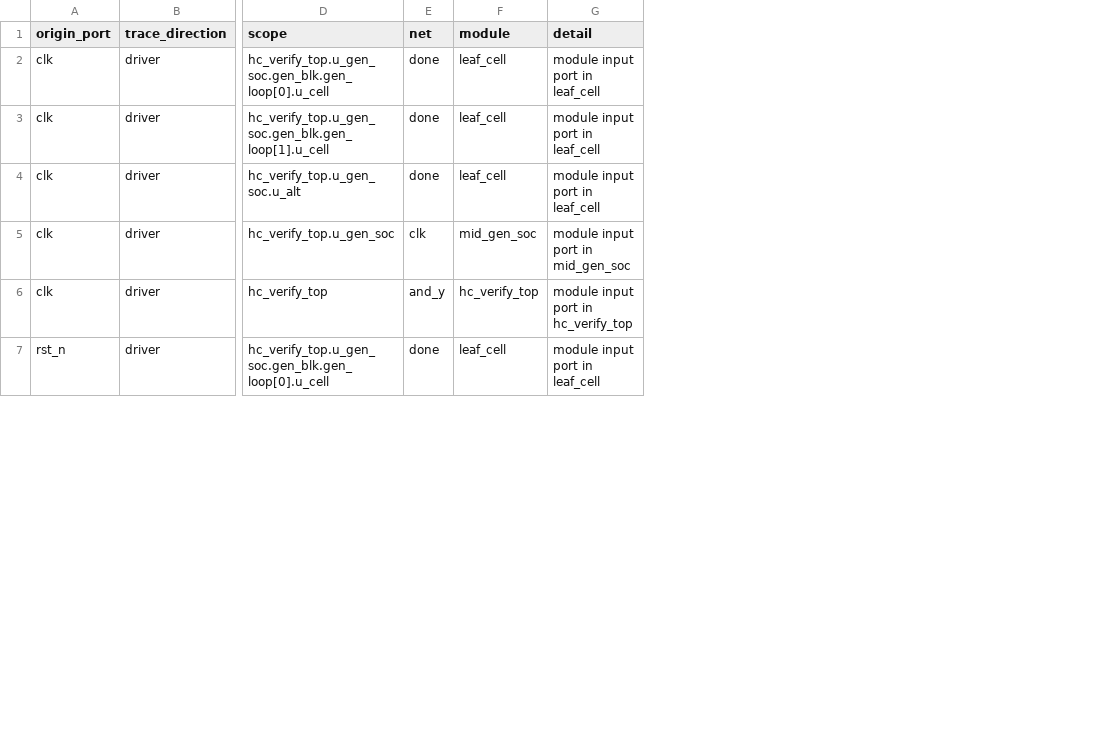
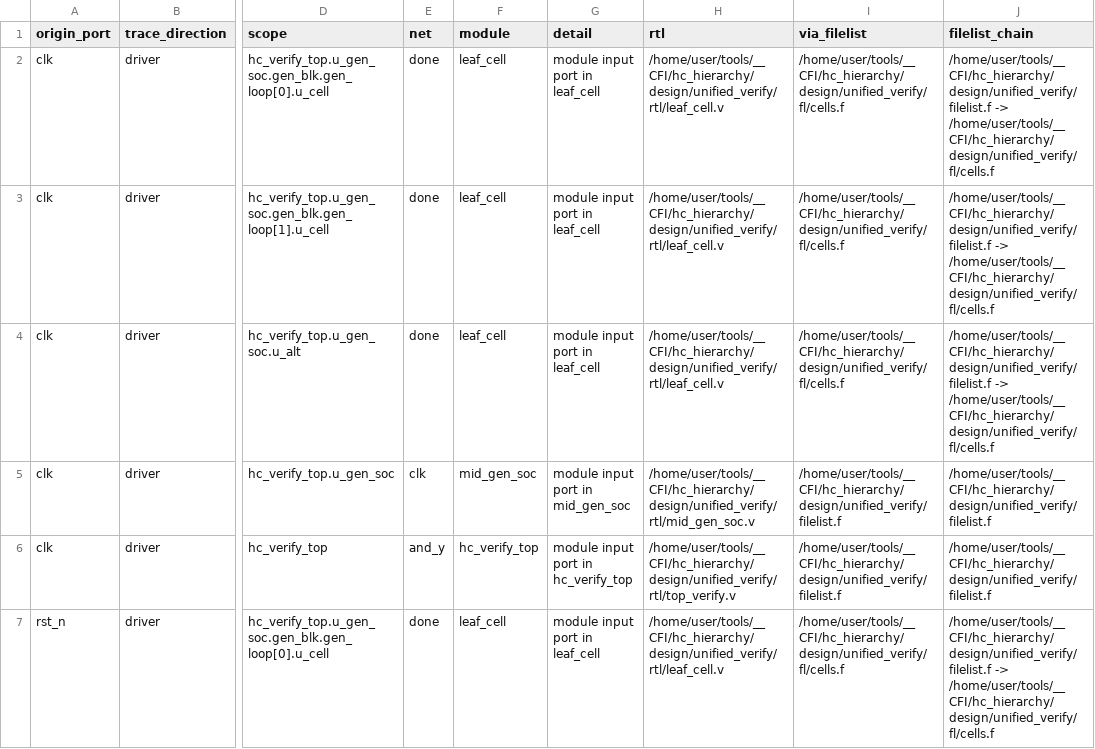
Before and after one commit to CoffeeTonight/CodeFromAI, a TSV file: hc_hierarchy/design/unified_verify/out_multifan_io_gen_soc_driver.tsv, drawn as a sheet; only a part is shown, gaps mark what is left out; the diff covers the shown part only; the diff names each change by its address in the sheet, - before the commit and + after, or states it on an @@ line.

```diff
--- a/hc_hierarchy/design/unified_verify/out_multifan_io_gen_soc_driver.tsv
+++ b/hc_hierarchy/design/unified_verify/out_multifan_io_gen_soc_driver.tsv
+column H (rtl), rows 2-7: /home/user/tools/__CFI/hc_hierarchy/design/unified_verify/rtl/leaf_cell.v | /home/user/tools/__CFI/hc_hierarchy/design/unified_verify/rtl/leaf_cell.v | /home/user/tools/__CFI/hc_hierarchy/design/unified_verify/rtl/leaf_cell.v | /home/user/tools/__CFI/hc_hierarchy/design/unified_verify/rtl/mid_gen_soc.v | /home/user/tools/__CFI/hc_hierarchy/design/unified_verify/rtl/top_verify.v | /home/user/tools/__CFI/hc_hierarchy/design/unified_verify/rtl/leaf_cell.v
+column I (via_filelist), rows 2-7: /home/user/tools/__CFI/hc_hierarchy/design/unified_verify/fl/cells.f | /home/user/tools/__CFI/hc_hierarchy/design/unified_verify/fl/cells.f | /home/user/tools/__CFI/hc_hierarchy/design/unified_verify/fl/cells.f | /home/user/tools/__CFI/hc_hierarchy/design/unified_verify/filelist.f | /home/user/tools/__CFI/hc_hierarchy/design/unified_verify/filelist.f | /home/user/tools/__CFI/hc_hierarchy/design/unified_verify/fl/cells.f
+column J (filelist_chain), rows 2-7: /home/user/tools/__CFI/hc_hierarchy/design/unified_verify/filelist.f -> /home/user/tools/__CFI/hc_hierarchy/design/unified_verify/fl/cells.f | /home/user/tools/__CFI/hc_hierarchy/design/unified_verify/filelist.f -> /home/user/tools/__CFI/hc_hierarchy/design/unified_verify/fl/cells.f | /home/user/tools/__CFI/hc_hierarchy/design/unified_verify/filelist.f -> /home/user/tools/__CFI/hc_hierarchy/design/unified_verify/fl/cells.f | /home/user/tools/__CFI/hc_hierarchy/design/unified_verify/filelist.f | /home/user/tools/__CFI/hc_hierarchy/design/unified_verify/filelist.f | /home/user/tools/__CFI/hc_hierarchy/design/unified_verify/filelist.f -> /home/user/tools/__CFI/hc_hierarchy/design/unified_verify/fl/cells.f
```
Also changed, not shown: 3 added rows elsewhere in this file, hc_hierarchy/design/unified_verify/out_multifan_fanin_top_clk.tsv, hc_hierarchy/design/unified_verify/out_multifan_fanout_cell_done.tsv, 41 other files.
